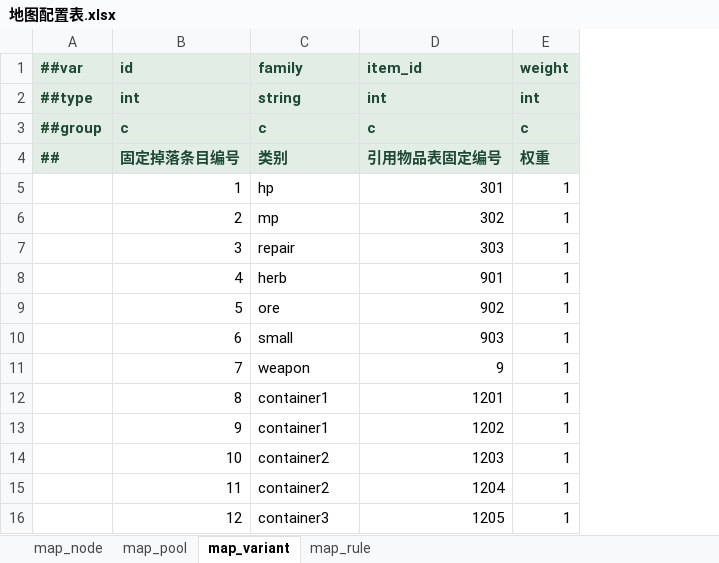
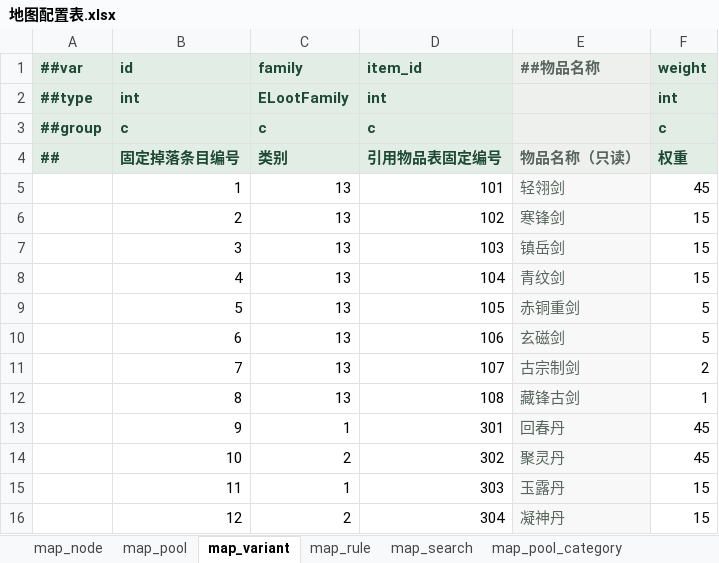
Before and after one commit to ruoqingxin/config, an Excel workbook: Datas/地图配置表.xlsx, sheet map_variant, drawn as a sheet; only a part is shown; values as stored, in another font and other column widths than the file's, no borders; addresses are those after the commit; the diff covers the shown part only; the diff names each change by its address in the sheet, - before the commit and + after, or states it on an @@ line.

```diff
--- a/Datas/地图配置表.xlsx (sheet map_variant)
+++ b/Datas/地图配置表.xlsx (sheet map_variant)
+sheet tab: map_search
+sheet tab: map_pool_category
+column E (##物品名称), rows 4-16: 物品名称（只读） | 轻翎剑 | 寒锋剑 | 镇岳剑 | 青纹剑 | 赤铜重剑 | 玄磁剑 | 古宗制剑 | 藏锋古剑 | 回春丹 | 聚灵丹 | 玉露丹 | 凝神丹
-C2 (family): string
+C2 (family): ELootFamily
-C5 (family): hp
+C5 (family): 13
-D5 (item_id): 301
+D5 (item_id): 101
-F5 (weight): 1
+F5 (weight): 45
-C6 (family): mp
+C6 (family): 13
-D6 (item_id): 302
+D6 (item_id): 102
-F6:F8 (weight): 1
+F6:F8 (weight): 15
-C7 (family): repair
+C7 (family): 13
-D7 (item_id): 303
+D7 (item_id): 103
-C8 (family): herb
+C8 (family): 13
-D8 (item_id): 901
+D8 (item_id): 104
-C9 (family): ore
+C9 (family): 13
-D9 (item_id): 902
+D9 (item_id): 105
-F9:F10 (weight): 1
+F9:F10 (weight): 5
-C10 (family): small
+C10 (family): 13
-D10 (item_id): 903
+D10 (item_id): 106
-C11 (family): weapon
+C11 (family): 13
-D11 (item_id): 9
+D11 (item_id): 107
-F11 (weight): 1
+F11 (weight): 2
-C12 (family): container1
+C12 (family): 13
-D12 (item_id): 1201
+D12 (item_id): 108
-C13 (family): container1
+C13 (family): 1
-D13 (item_id): 1202
+D13 (item_id): 301
-F13:F14 (weight): 1
+F13:F14 (weight): 45
-C14 (family): container2
+C14 (family): 2
-D14 (item_id): 1203
+D14 (item_id): 302
-C15 (family): container2
+C15 (family): 1
-D15 (item_id): 1204
+D15 (item_id): 303
-F15:F16 (weight): 1
+F15:F16 (weight): 15
-C16 (family): container3
+C16 (family): 2
-D16 (item_id): 1205
+D16 (item_id): 304
```
Also changed, not shown: 23 added rows and 62 edited cells elsewhere in this sheet, sheet map_pool, sheet map_node, sheet map_rule, other sheet tabs, Datas/__enums__.xlsx, Datas/储物配置表.xlsx, 30 other files.
